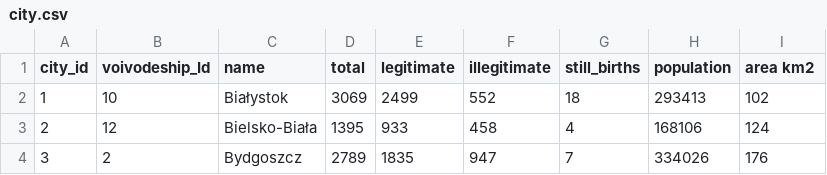
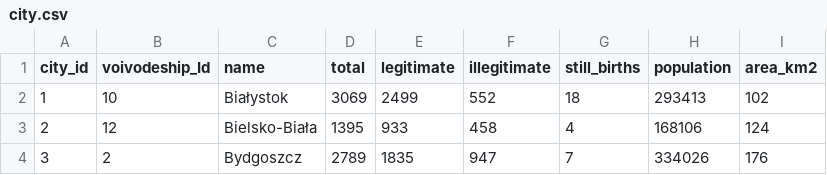
Before and after one commit to Kilerek32/Polish_population_structure, a CSV file: source_data/CSV/city.csv, drawn as a sheet; only a part is shown.

Commit message:
square

```diff
--- a/source_data/CSV/city.csv
+++ b/source_data/CSV/city.csv
@@ -1,2 +1,2 @@
-city_id,voivodeship_Id,name,total,legitimate,illegitimate,still_births,population,area km2
+city_id,voivodeship_Id,name,total,legitimate,illegitimate,still_births,population,area_km2
 1,10,Białystok,3069,2499,552,18,293413,102
```
